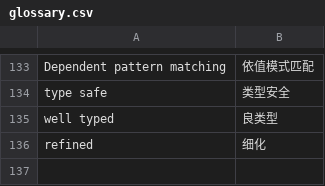
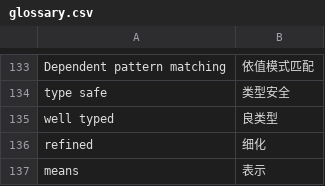
Before and after one commit to running-grass/Idris2-zh, a CSV file: .cursor/glossary.csv, drawn as a sheet; only a part is shown, gaps mark what is left out; the diff names each change by its address in the sheet, - before the commit and + after, or states it on an @@ line.

```diff
--- a/.cursor/glossary.csv
+++ b/.cursor/glossary.csv
+row 137: means | 表示
```
Also changed, not shown: 17 other files.
